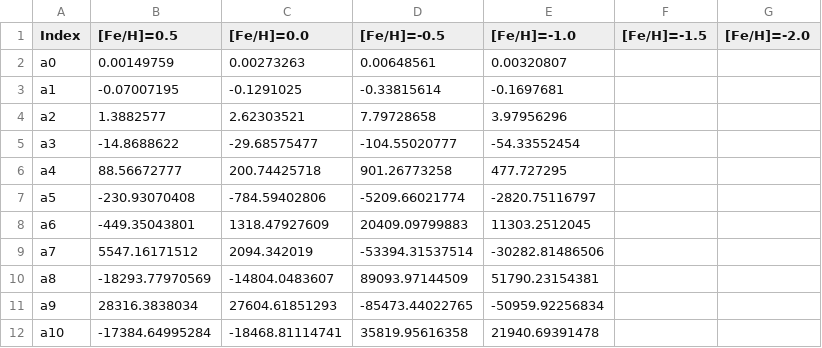
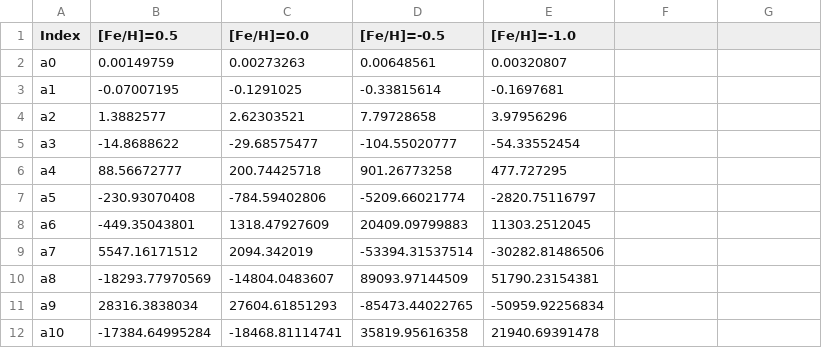
Before and after one commit to AstroSong/UVphotosphere, a CSV file: table1_fuv.csv, drawn as a sheet.

Commit message:
Update table1_fuv.csv

```diff
--- a/table1_fuv.csv
+++ b/table1_fuv.csv
@@ -1,2 +1,2 @@
-Index,[Fe/H]=0.5,[Fe/H]=0.0,[Fe/H]=-0.5,[Fe/H]=-1.0,[Fe/H]=-1.5,[Fe/H]=-2.0
+Index,[Fe/H]=0.5,[Fe/H]=0.0,[Fe/H]=-0.5,[Fe/H]=-1.0
 a0,0.00149759,0.00273263,0.00648561,0.00320807
```
